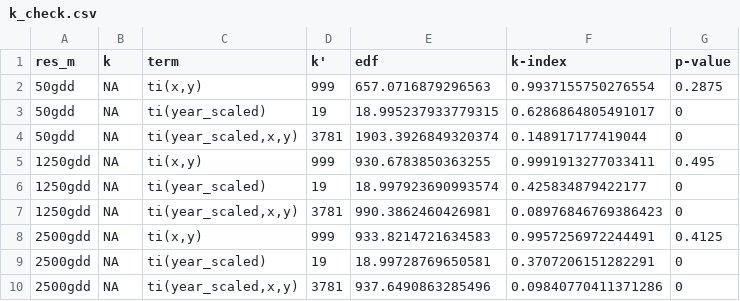
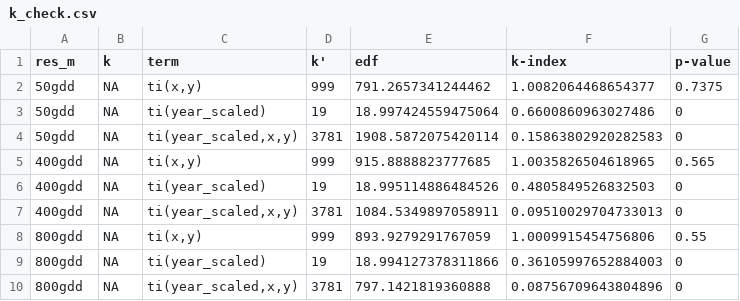
Before and after one commit to usa-npn/thermal-trends, a CSV file: output/gams/k_check.csv, drawn as a sheet.

```diff
--- a/output/gams/k_check.csv
+++ b/output/gams/k_check.csv
@@ -1,10 +1,10 @@
 res_m,k,term,k',edf,k-index,p-value
-50gdd,NA,"ti(x,y)",999,657.0716879296563,0.9937155750276554,0.2875
-50gdd,NA,ti(year_scaled),19,18.995237933779315,0.6286864805491017,0
-50gdd,NA,"ti(year_scaled,x,y)",3781,1903.3926849320374,0.148917177419044,0
-1250gdd,NA,"ti(x,y)",999,930.6783850363255,0.9991913277033411,0.495
-1250gdd,NA,ti(year_scaled),19,18.997923690993574,0.425834879422177,0
-1250gdd,NA,"ti(year_scaled,x,y)",3781,990.3862460426981,0.08976846769386423,0
-2500gdd,NA,"ti(x,y)",999,933.8214721634583,0.9957256972244491,0.4125
-2500gdd,NA,ti(year_scaled),19,18.99728769650581,0.3707206151282291,0
-2500gdd,NA,"ti(year_scaled,x,y)",3781,937.6490863285496,0.09840770411371286,0
+50gdd,NA,"ti(x,y)",999,791.2657341244462,1.0082064468654377,0.7375
+50gdd,NA,ti(year_scaled),19,18.997424559475064,0.6600860963027486,0
+50gdd,NA,"ti(year_scaled,x,y)",3781,1908.5872075420114,0.15863802920282583,0
+400gdd,NA,"ti(x,y)",999,915.8888823777685,1.0035826504618965,0.565
+400gdd,NA,ti(year_scaled),19,18.995114886484526,0.4805849526832503,0
+400gdd,NA,"ti(year_scaled,x,y)",3781,1084.5349897058911,0.09510029704733013,0
+800gdd,NA,"ti(x,y)",999,893.9279291767059,1.0009915454756806,0.55
+800gdd,NA,ti(year_scaled),19,18.994127378311866,0.36105997652884003,0
+800gdd,NA,"ti(year_scaled,x,y)",3781,797.1421819360888,0.08756709643804896,0
```
Also changed, not shown: 8 other files.
